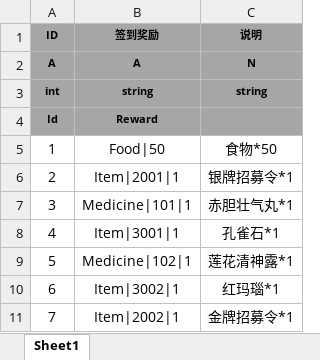
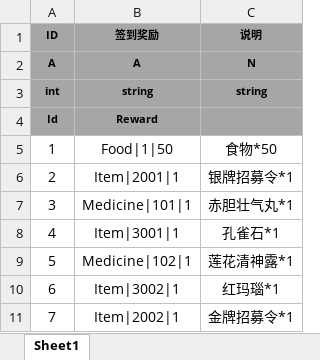
Before and after one commit to tkonexhh/simswordsman, an Excel workbook: Tables/Sources/gameplay/DailySignin/DailySignin.xlsx, sheet Sheet1, drawn as a sheet; values as stored, in another font and other column widths than the file's, no borders; the diff names each change by its address in the sheet, - before the commit and + after, or states it on an @@ line.

Commit message:
signinpanel

```diff
--- a/Tables/Sources/gameplay/DailySignin/DailySignin.xlsx (sheet Sheet1)
+++ b/Tables/Sources/gameplay/DailySignin/DailySignin.xlsx (sheet Sheet1)
-B5 (签到奖励): Food|50
+B5 (签到奖励): Food|1|50
```
Also changed, not shown: 18 other files.
